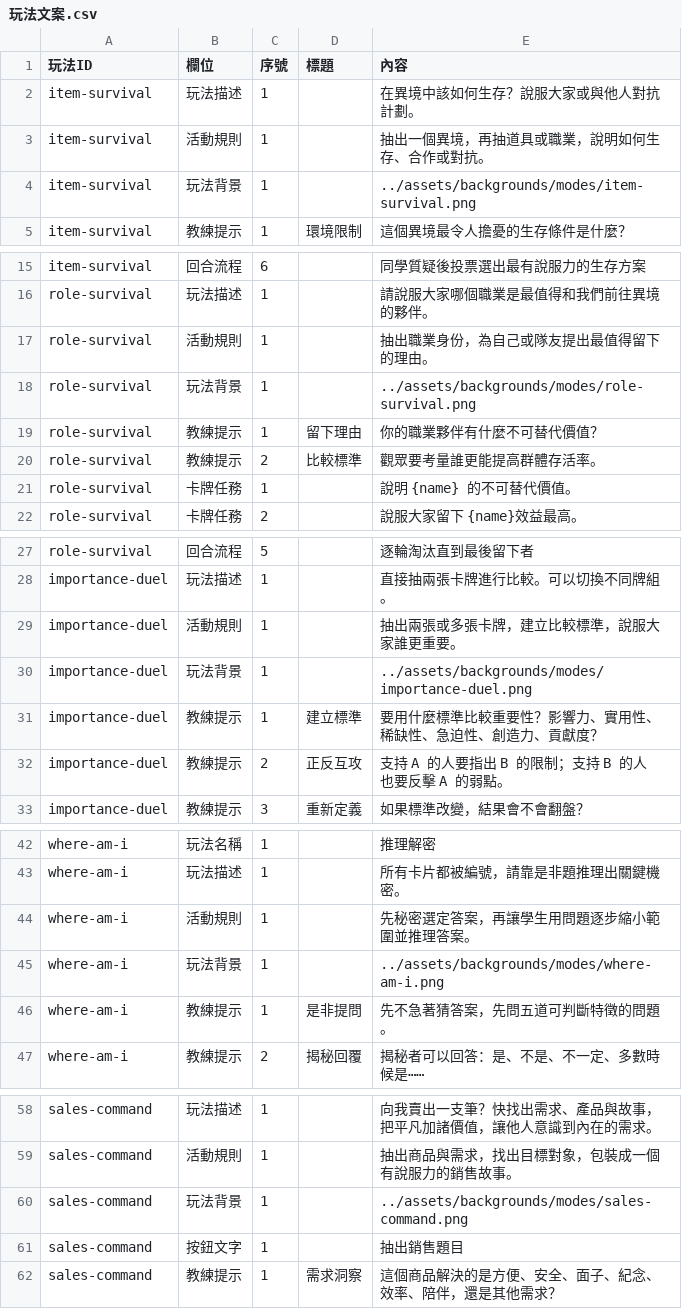
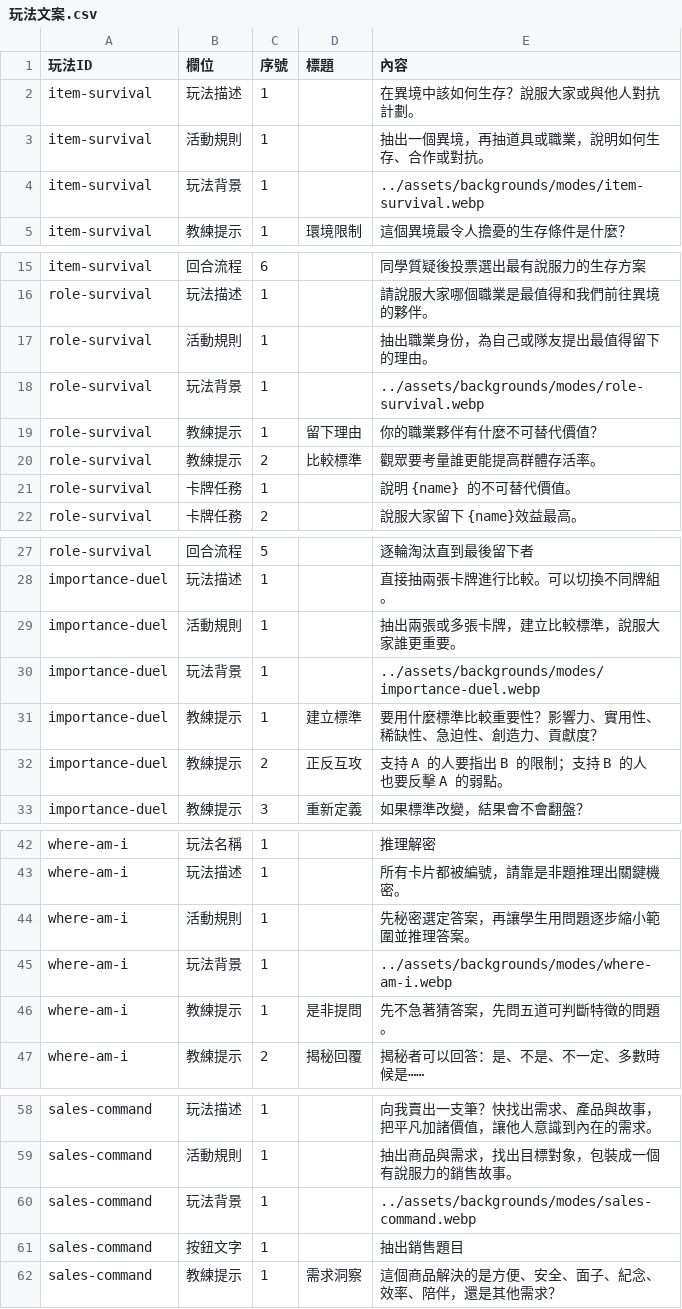
Before and after one commit to macrokernel3000/debatevision, a CSV file: data/content/玩法文案.csv, drawn as a sheet; only a part is shown, gaps mark what is left out; the diff covers the shown part only.

Commit message:
Optimize mode backgrounds with WebP

```diff
--- a/data/content/玩法文案.csv
+++ b/data/content/玩法文案.csv
@@ -3,3 +3,3 @@ item-survival,玩法描述,1,,在異境中該如何生存？說服大家或與
 item-survival,活動規則,1,,抽出一個異境，再抽道具或職業，說明如何生存、合作或對抗。
-item-survival,玩法背景,1,,../assets/backgrounds/modes/item-survival.png
+item-survival,玩法背景,1,,../assets/backgrounds/modes/item-survival.webp
 item-survival,教練提示,1,環境限制,這個異境最令人擔憂的生存條件是什麼？
@@ -17,3 +17,3 @@ role-survival,玩法描述,1,,請說服大家哪個職業是最值得和我們
 role-survival,活動規則,1,,抽出職業身份，為自己或隊友提出最值得留下的理由。
-role-survival,玩法背景,1,,../assets/backgrounds/modes/role-survival.png
+role-survival,玩法背景,1,,../assets/backgrounds/modes/role-survival.webp
 role-survival,教練提示,1,留下理由,你的職業夥伴有什麼不可替代價值？
@@ -29,3 +29,3 @@ importance-duel,玩法描述,1,,直接抽兩張卡牌進行比較。可以切換
 importance-duel,活動規則,1,,抽出兩張或多張卡牌，建立比較標準，說服大家誰更重要。
-importance-duel,玩法背景,1,,../assets/backgrounds/modes/importance-duel.png
+importance-duel,玩法背景,1,,../assets/backgrounds/modes/importance-duel.webp
 importance-duel,教練提示,1,建立標準,要用什麼標準比較重要性？影響力、實用性、稀缺性、急迫性、創造力、貢獻度？
@@ -44,3 +44,3 @@ where-am-i,玩法描述,1,,所有卡片都被編號，請靠是非題推理出
 where-am-i,活動規則,1,,先秘密選定答案，再讓學生用問題逐步縮小範圍並推理答案。
-where-am-i,玩法背景,1,,../assets/backgrounds/modes/where-am-i.png
+where-am-i,玩法背景,1,,../assets/backgrounds/modes/where-am-i.webp
 where-am-i,教練提示,1,是非提問,先不急著猜答案，先問五道可判斷特徵的問題。
@@ -59,3 +59,3 @@ sales-command,玩法描述,1,,向我賣出一支筆？快找出需求、產品
 sales-command,活動規則,1,,抽出商品與需求，找出目標對象，包裝成一個有說服力的銷售故事。
-sales-command,玩法背景,1,,../assets/backgrounds/modes/sales-command.png
+sales-command,玩法背景,1,,../assets/backgrounds/modes/sales-command.webp
 sales-command,按鈕文字,1,,抽出銷售題目
```
Also changed, not shown: 3 edited cells elsewhere in this file, 12 other files.
